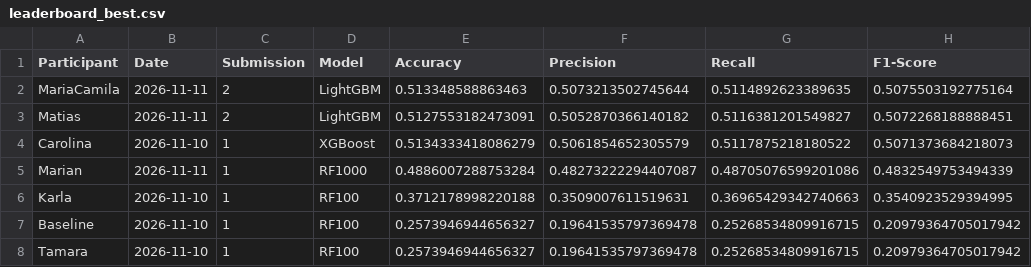
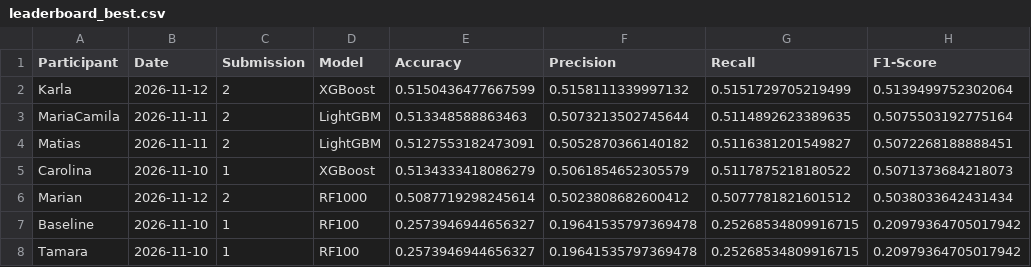
Before and after one commit to Doctorado-UDP/data-mining-2026, a CSV file: prediction_challenge/leaderboard_best.csv, drawn as a sheet.

```diff
--- a/prediction_challenge/leaderboard_best.csv
+++ b/prediction_challenge/leaderboard_best.csv
@@ -1,2 +1,3 @@
 Participant,Date,Submission,Model,Accuracy,Precision,Recall,F1-Score
+Karla,2026-11-12,2,XGBoost,0.5150436477667599,0.5158111339997132,0.5151729705219499,0.5139499752302064
 MariaCamila,2026-11-11,2,LightGBM,0.513348588863463,0.5073213502745644,0.5114892623389635,0.5075503192775164
@@ -4,4 +5,3 @@ Matias,2026-11-11,2,LightGBM,0.5127553182473091,0.5052870366140182,0.51163812015
 Carolina,2026-11-10,1,XGBoost,0.5134333418086279,0.5061854652305579,0.5117875218180522,0.5071373684218073
-Marian,2026-11-11,1,RF1000,0.4886007288753284,0.48273222294407087,0.48705076599201086,0.4832549753494339
-Karla,2026-11-10,1,RF100,0.3712178998220188,0.3509007611519631,0.36965429342740663,0.3540923529394995
+Marian,2026-11-12,2,RF1000,0.5087719298245614,0.5023808682600412,0.5077781821601512,0.5038033642431434
 Baseline,2026-11-10,1,RF100,0.2573946944656327,0.19641535797369478,0.25268534809916715,0.20979364705017942
```
Also changed, not shown: prediction_challenge/leaderboard.csv, 2 other files.
